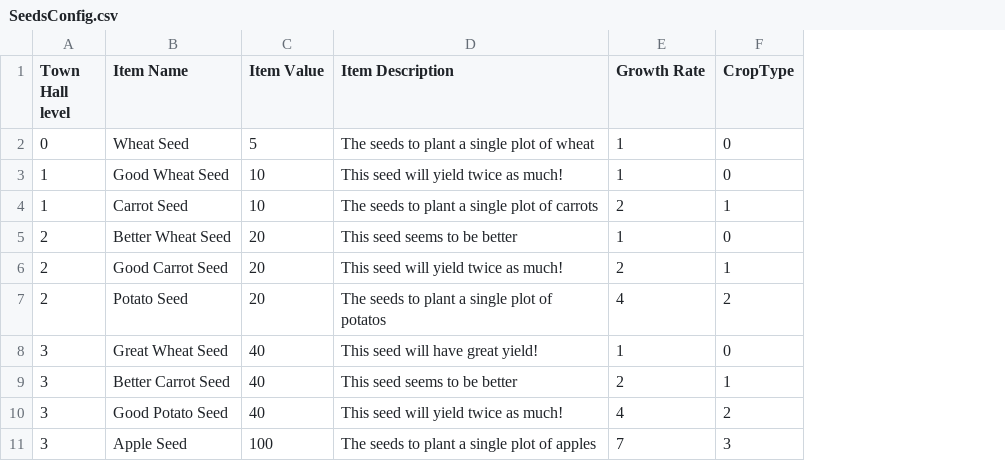
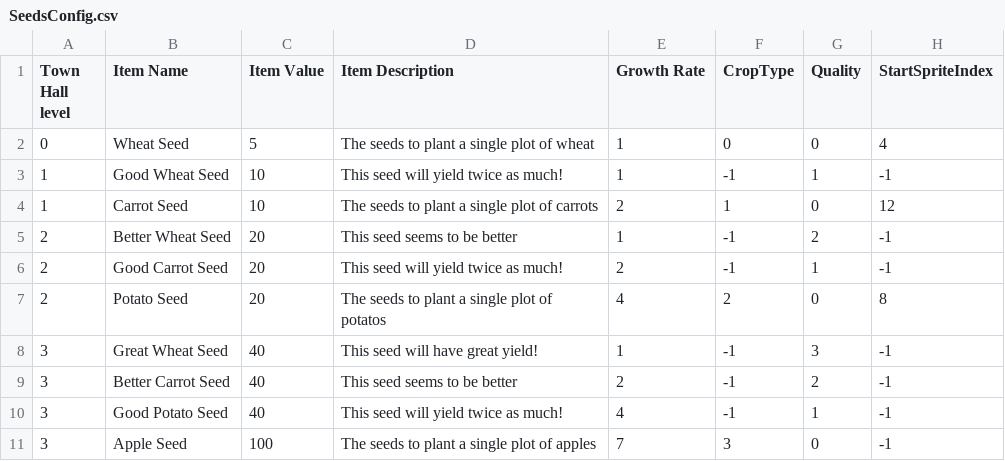
Before and after one commit to Timothy-Needs-to-Die/TimothE, a CSV file: TimothE/Resources/Data/SeedsConfig.csv, drawn as a sheet; the diff names each change by its address in the sheet, - before the commit and + after, or states it on an @@ line.

Commit message:
Crops now use CSVs

```diff
--- a/TimothE/Resources/Data/SeedsConfig.csv
+++ b/TimothE/Resources/Data/SeedsConfig.csv
+column G (Quality), rows 2-11: 0 | 1 | 0 | 2 | 1 | 0 | 3 | 2 | 1 | 0
+column H (StartSpriteIndex), rows 2-11: 4 | -1 | 12 | -1 | -1 | 8 | -1 | -1 | -1 | -1
-F3 (CropType): 0
+F3 (CropType): -1
-F5 (CropType): 0
+F5 (CropType): -1
-F6 (CropType): 1
+F6 (CropType): -1
-F8 (CropType): 0
+F8 (CropType): -1
-F9 (CropType): 1
+F9 (CropType): -1
-F10 (CropType): 2
+F10 (CropType): -1
```
Also changed, not shown: 13 other files.
